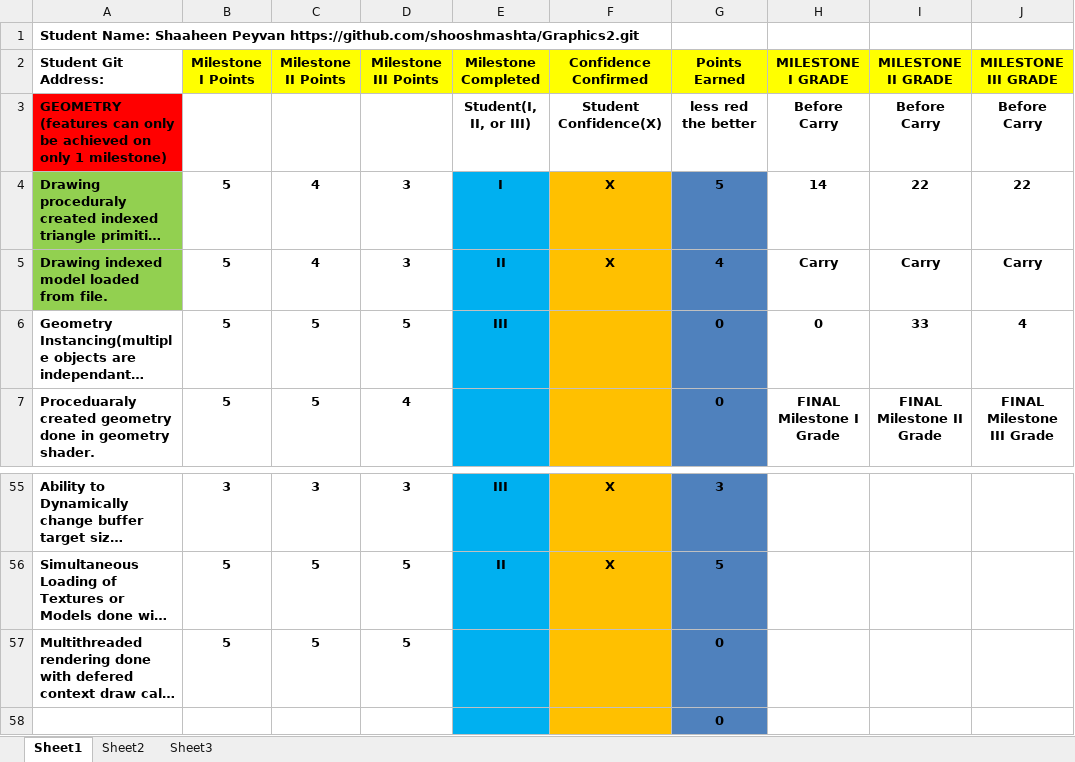
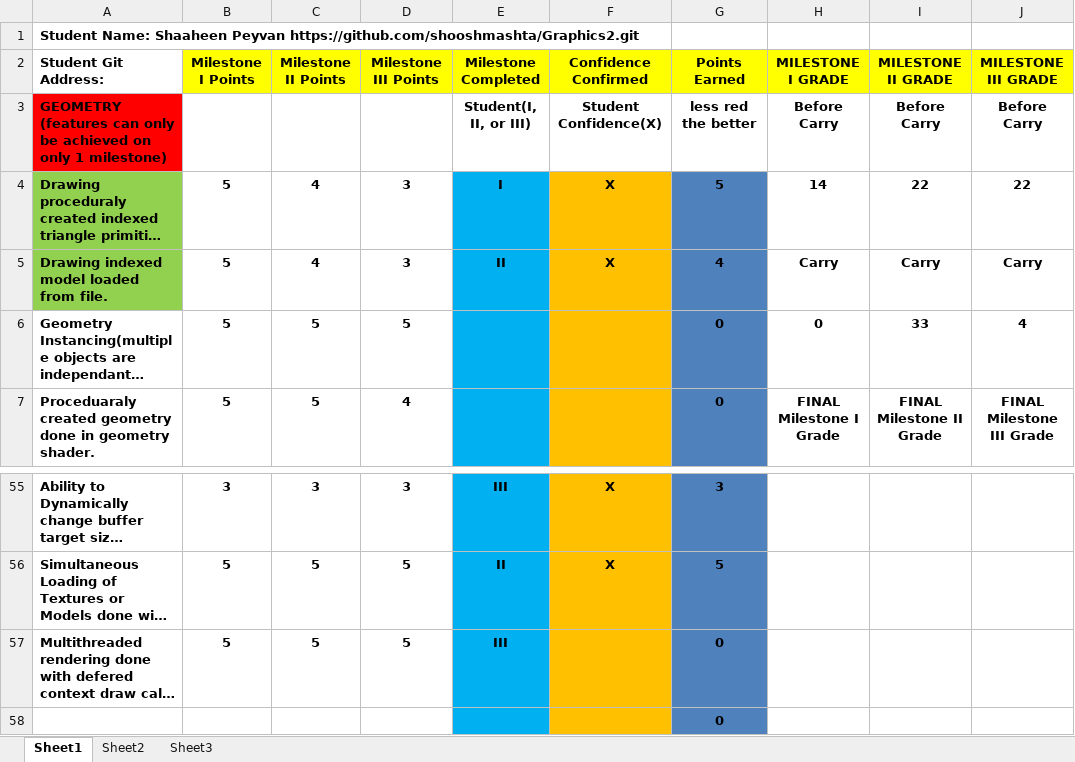
Before and after one commit to shooshmashta/Graphics2, an Excel workbook: Graphics II Project Rubric.xlsx, sheet Sheet1, drawn as a sheet; only a part is shown, gaps mark what is left out; long unchanged cells end in …; values as stored, in another font and other column widths than the file's, no borders; conditional formats not drawn; the diff names each change by its address in the sheet, - before the commit and + after, or states it on an @@ line.

```diff
--- a/Graphics II Project Rubric.xlsx (sheet Sheet1)
+++ b/Graphics II Project Rubric.xlsx (sheet Sheet1)
-E6 (Milestone Completed): III
+E6 (Milestone Completed): (empty)
-E57 (Milestone Completed): (empty)
+E57 (Milestone Completed): III
```
Also changed, not shown: 9 other files.
